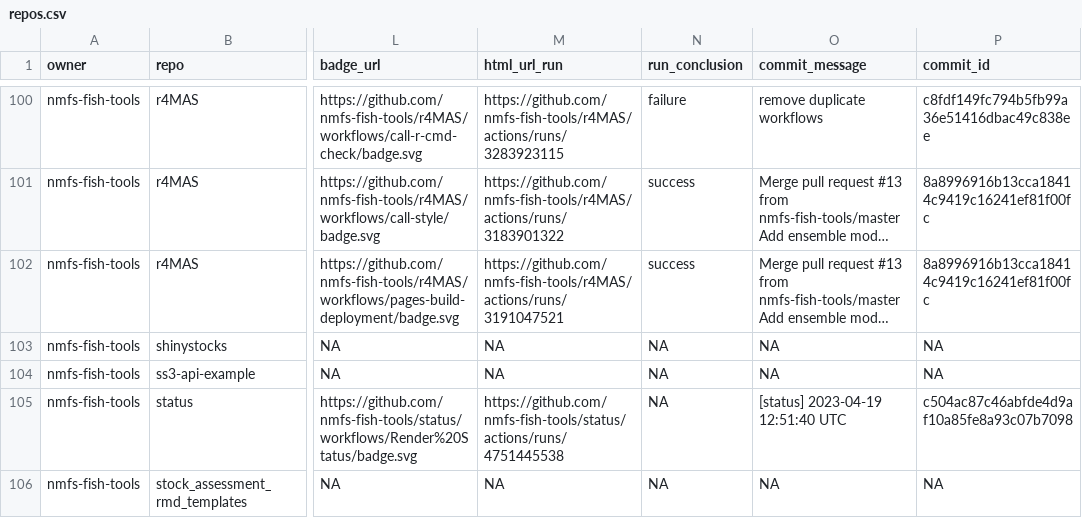
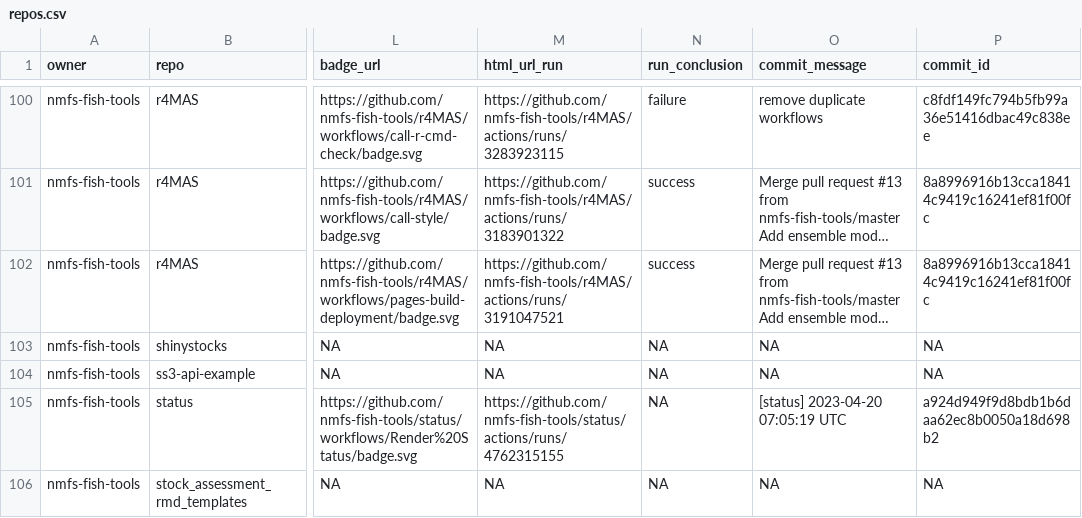
Before and after one commit to nmfs-ost/FIT-status, a CSV file: repos.csv, drawn as a sheet; only a part is shown, gaps mark what is left out; long unchanged cells end in …; the diff names each change by its address in the sheet, - before the commit and + after, or states it on an @@ line.

```diff
--- a/repos.csv
+++ b/repos.csv
-M105 (html_url_run): https://github.com/nmfs-fish-tools/status/actions/runs/4751445538
+M105 (html_url_run): https://github.com/nmfs-fish-tools/status/actions/runs/4762315155
-O105 (commit_message): [status] 2023-04-19 12:51:40 UTC
+O105 (commit_message): [status] 2023-04-20 07:05:19 UTC
-P105 (commit_id): c504ac87c46abfde4d9af10a85fe8a93c07b7098
+P105 (commit_id): a924d949f9d8bdb1b6daa62ec8b0050a18d698b2
```
Also changed, not shown: 1 other file.
